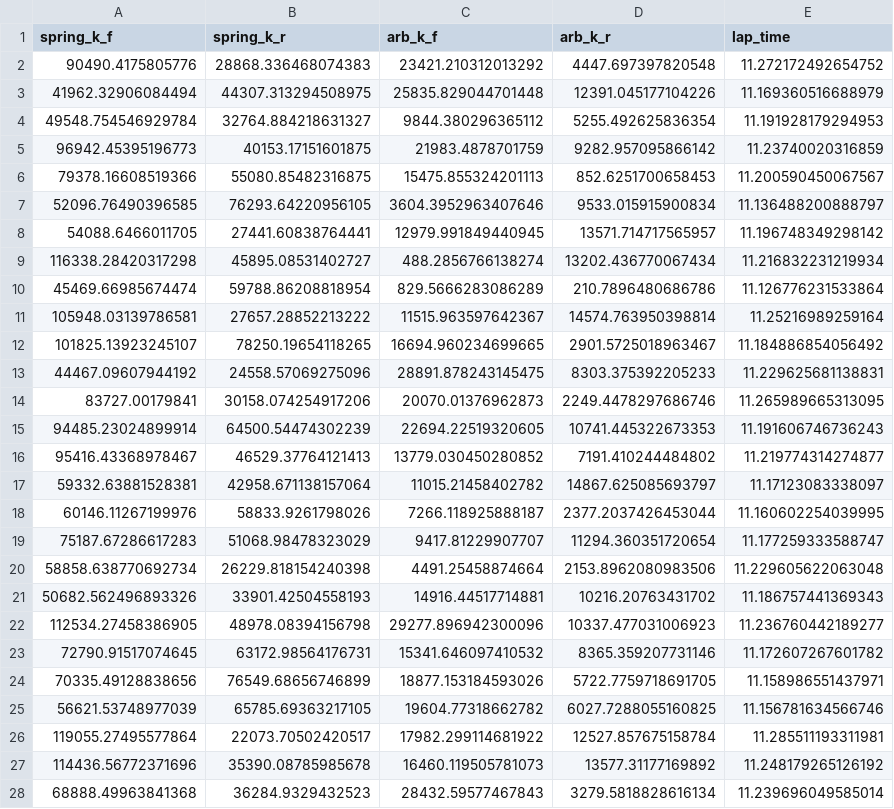
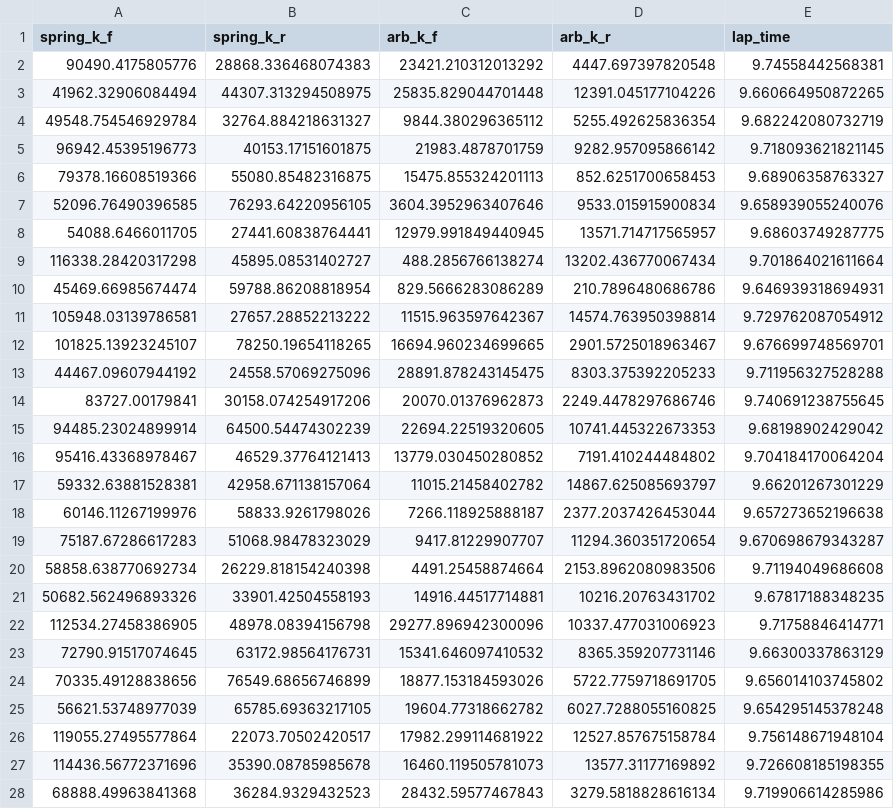
Before and after one commit to cct-stack/motorsports-miata-ml, a CSV file: doe_results.csv, drawn as a sheet; only a part is shown; the diff covers the shown part only.

Commit message:
feat: add Pacejka Magic Formula tire model with RE-71RS preset
- Replace linear load-sensitivity toy with proper Pacejka MF lateral model
- tire_model.py: peak_mu(Fz), lateral_force(alpha,Fz), fit_from_raw() for real TTC data
- re71rs() preset shaped to the tire's documented behavior (high peak, sharp ~6deg breakaway)
- NCMiata now defaults to the RE-71RS tire

```diff
--- a/doe_results.csv
+++ b/doe_results.csv
@@ -1,28 +1,28 @@
 spring_k_f,spring_k_r,arb_k_f,arb_k_r,lap_time
-90490.4175805776,28868.336468074383,23421.210312013292,4447.697397820548,11.272172492654752
-41962.32906084494,44307.313294508975,25835.829044701448,12391.045177104226,11.169360516688979
-49548.754546929784,32764.884218631327,9844.380296365112,5255.492625836354,11.191928179294953
-96942.45395196773,40153.17151601875,21983.4878701759,9282.957095866142,11.23740020316859
-79378.16608519366,55080.85482316875,15475.855324201113,852.6251700658453,11.200590450067567
-52096.76490396585,76293.64220956105,3604.3952963407646,9533.015915900834,11.136488200888797
-54088.6466011705,27441.60838764441,12979.991849440945,13571.714717565957,11.196748349298142
-116338.28420317298,45895.08531402727,488.2856766138274,13202.436770067434,11.216832231219934
-45469.66985674474,59788.86208818954,829.5666283086289,210.7896480686786,11.126776231533864
-105948.03139786581,27657.28852213222,11515.963597642367,14574.763950398814,11.25216989259164
-101825.13923245107,78250.19654118265,16694.960234699665,2901.5725018963467,11.184886854056492
-44467.09607944192,24558.57069275096,28891.878243145475,8303.375392205233,11.229625681138831
-83727.00179841,30158.074254917206,20070.01376962873,2249.4478297686746,11.265989665313095
-94485.23024899914,64500.54474302239,22694.22519320605,10741.445322673353,11.191606746736243
-95416.43368978467,46529.37764121413,13779.030450280852,7191.410244484802,11.219774314274877
-59332.63881528381,42958.671138157064,11015.21458402782,14867.625085693797,11.17123083338097
-60146.11267199976,58833.9261798026,7266.118925888187,2377.2037426453044,11.160602254039995
-75187.67286617283,51068.98478323029,9417.81229907707,11294.360351720654,11.177259333588747
-58858.638770692734,26229.818154240398,4491.25458874664,2153.8962080983506,11.229605622063048
-50682.562496893326,33901.42504558193,14916.44517714881,10216.20763431702,11.186757441369343
-112534.27458386905,48978.08394156798,29277.896942300096,10337.477031006923,11.236760442189277
-72790.91517074645,63172.98564176731,15341.646097410532,8365.359207731146,11.172607267601782
-70335.49128838656,76549.68656746899,18877.153184593026,5722.7759718691705,11.158986551437971
-56621.53748977039,65785.69363217105,19604.77318662782,6027.7288055160825,11.156781634566746
-119055.27495577864,22073.70502420517,17982.299114681922,12527.857675158784,11.285511193311981
-114436.56772371696,35390.08785985678,16460.119505781073,13577.31177169892,11.248179265126192
-68888.49963841368,36284.9329432523,28432.59577467843,3279.5818828616134,11.239696049585014
+90490.4175805776,28868.336468074383,23421.210312013292,4447.697397820548,9.74558442568381
+41962.32906084494,44307.313294508975,25835.829044701448,12391.045177104226,9.660664950872265
+49548.754546929784,32764.884218631327,9844.380296365112,5255.492625836354,9.682242080732719
+96942.45395196773,40153.17151601875,21983.4878701759,9282.957095866142,9.718093621821145
+79378.16608519366,55080.85482316875,15475.855324201113,852.6251700658453,9.68906358763327
+52096.76490396585,76293.64220956105,3604.3952963407646,9533.015915900834,9.658939055240076
+54088.6466011705,27441.60838764441,12979.991849440945,13571.714717565957,9.68603749287775
+116338.28420317298,45895.08531402727,488.2856766138274,13202.436770067434,9.701864021611664
+45469.66985674474,59788.86208818954,829.5666283086289,210.7896480686786,9.646939318694931
+105948.03139786581,27657.28852213222,11515.963597642367,14574.763950398814,9.729762087054912
+101825.13923245107,78250.19654118265,16694.960234699665,2901.5725018963467,9.676699748569701
+44467.09607944192,24558.57069275096,28891.878243145475,8303.375392205233,9.711956327528288
+83727.00179841,30158.074254917206,20070.01376962873,2249.4478297686746,9.740691238755645
+94485.23024899914,64500.54474302239,22694.22519320605,10741.445322673353,9.68198902429042
+95416.43368978467,46529.37764121413,13779.030450280852,7191.410244484802,9.704184170064204
+59332.63881528381,42958.671138157064,11015.21458402782,14867.625085693797,9.66201267301229
+60146.11267199976,58833.9261798026,7266.118925888187,2377.2037426453044,9.657273652196638
+75187.67286617283,51068.98478323029,9417.81229907707,11294.360351720654,9.670698679343287
+58858.638770692734,26229.818154240398,4491.25458874664,2153.8962080983506,9.71194049686608
+50682.562496893326,33901.42504558193,14916.44517714881,10216.20763431702,9.67817188348235
+112534.27458386905,48978.08394156798,29277.896942300096,10337.477031006923,9.71758846414771
+72790.91517074645,63172.98564176731,15341.646097410532,8365.359207731146,9.66300337863129
+70335.49128838656,76549.68656746899,18877.153184593026,5722.7759718691705,9.656014103745802
+56621.53748977039,65785.69363217105,19604.77318662782,6027.7288055160825,9.654295145378248
+119055.27495577864,22073.70502420517,17982.299114681922,12527.857675158784,9.756148671948104
+114436.56772371696,35390.08785985678,16460.119505781073,13577.31177169892,9.726608185198355
+68888.49963841368,36284.9329432523,28432.59577467843,3279.5818828616134,9.719906614285986
```
Also changed, not shown: 173 edited cells elsewhere in this file, 3 other files.
